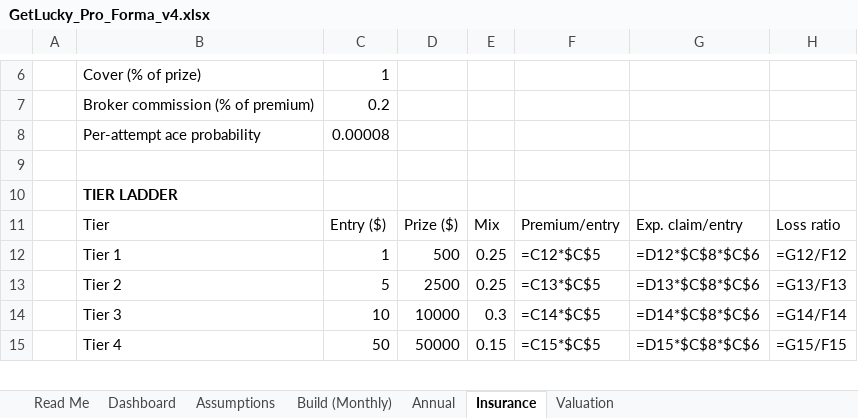
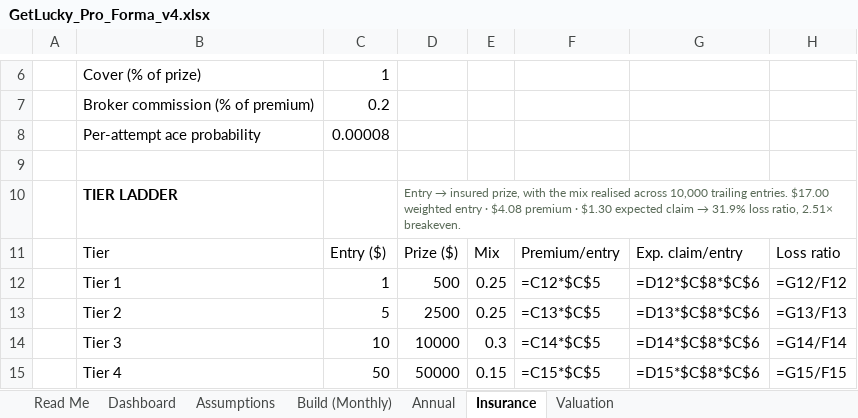
Before and after one commit to getluckyjo/investgetlucky, an Excel workbook: GetLucky_Pro_Forma_v4.xlsx, sheet Insurance, drawn as a sheet; only a part is shown, gaps mark what is left out; values as stored, in another font and other column widths than the file's, no borders; formulas without a stored value are shown as written; the diff names each change by its address in the sheet, - before the commit and + after, or states it on an @@ line.

```diff
--- a/GetLucky_Pro_Forma_v4.xlsx (sheet Insurance)
+++ b/GetLucky_Pro_Forma_v4.xlsx (sheet Insurance)
@@ D10: (empty) → Entry → insured prize, with the mix realised across 10,000 trailing entries. $17.00 weighted entry · $4.08 premium · $1.30 expected claim → 31.9% loss ratio, 2.51× breakeven. @@
```
Also changed, not shown: sheet Dashboard, sheet Valuation, sheet Build (Monthly), sheet Assumptions, sheet Annual, assets/docs/get-lucky-pro-forma.xlsx.
